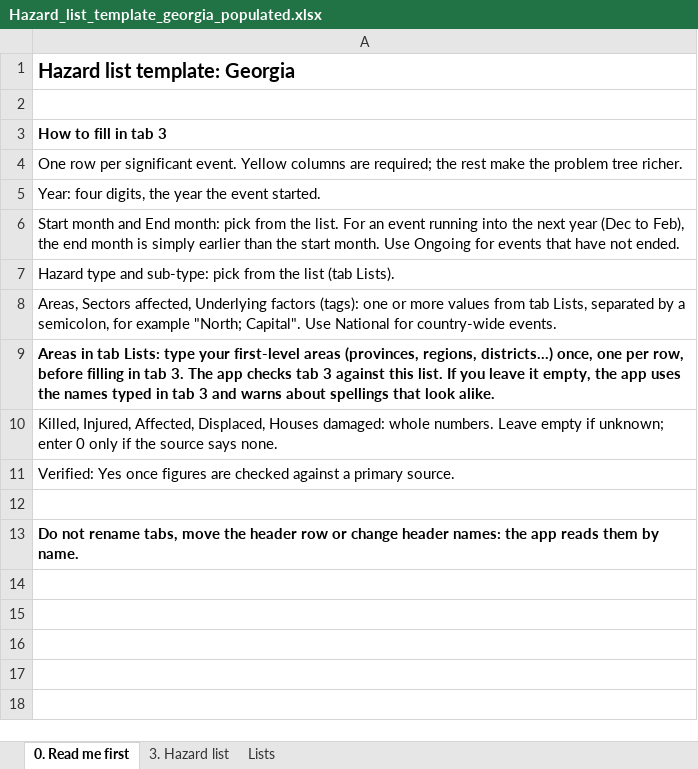
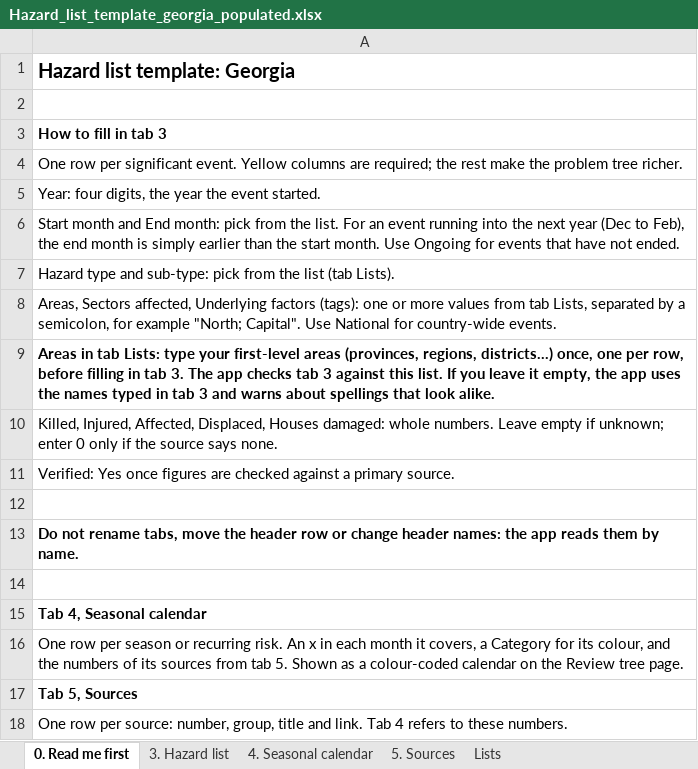
Before and after one commit to jackwharrison/ifrc-scenario-planning, an Excel workbook: Claude outputs/Hazard_list_template_georgia_populated.xlsx, sheet 0. Read me first, drawn as a sheet; values as stored, in another font and other column widths than the file's, no borders; the diff names each change by its address in the sheet, - before the commit and + after, or states it on an @@ line.

Commit message:
adding mobile view plus option to download excel sheet

```diff
--- a/Claude outputs/Hazard_list_template_georgia_populated.xlsx (sheet 0. Read me first)
+++ b/Claude outputs/Hazard_list_template_georgia_populated.xlsx (sheet 0. Read me first)
+sheet tab: 4. Seasonal calendar
+sheet tab: 5. Sources
+row 14: (empty)
+row 15: Tab 4, Seasonal calendar
+row 16: One row per season or recurring risk. An x in each month it covers, a Category for its colour, and the numbers of its sources from tab 5. Shown as a colour-coded calendar on the Review tree page.
+row 17: Tab 5, Sources
+row 18: One row per source: number, group, title and link. Tab 4 refers to these numbers.
```
Also changed, not shown: sheet Lists, 15 other files.
